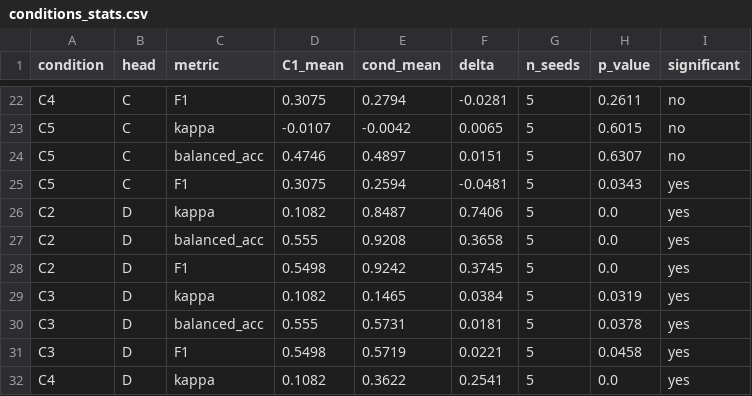
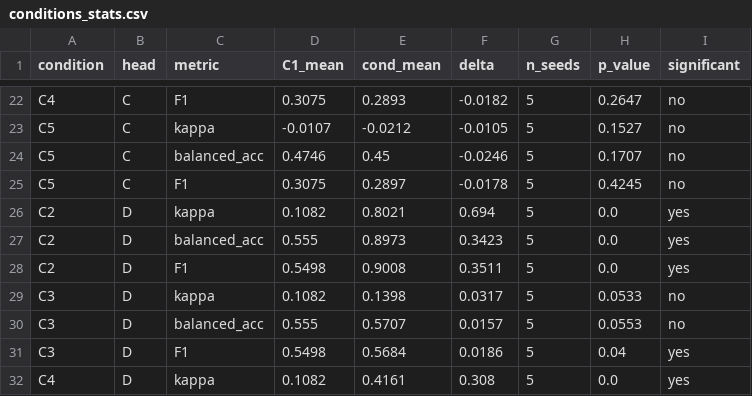
Before and after one commit to kcava2/GraphRAG-Causal, a CSV file: results/conditions_stats.csv, drawn as a sheet; only a part is shown, gaps mark what is left out; the diff covers the shown part only; the diff names each change by its address in the sheet, - before the commit and + after, or states it on an @@ line.

```diff
--- a/results/conditions_stats.csv
+++ b/results/conditions_stats.csv
-E22 (cond_mean): 0.2794
+E22 (cond_mean): 0.2893
-F22 (delta): -0.0281
+F22 (delta): -0.0182
-H22 (p_value): 0.2611
+H22 (p_value): 0.2647
-E23 (cond_mean): -0.0042
+E23 (cond_mean): -0.0212
-F23 (delta): 0.0065
+F23 (delta): -0.0105
-H23 (p_value): 0.6015
+H23 (p_value): 0.1527
-E24 (cond_mean): 0.4897
+E24 (cond_mean): 0.45
-F24 (delta): 0.0151
+F24 (delta): -0.0246
-H24 (p_value): 0.6307
+H24 (p_value): 0.1707
-E25 (cond_mean): 0.2594
+E25 (cond_mean): 0.2897
-F25 (delta): -0.0481
+F25 (delta): -0.0178
-H25 (p_value): 0.0343
+H25 (p_value): 0.4245
-I25 (significant): yes
+I25 (significant): no
-E26 (cond_mean): 0.8487
+E26 (cond_mean): 0.8021
-F26 (delta): 0.7406
+F26 (delta): 0.694
-E27 (cond_mean): 0.9208
+E27 (cond_mean): 0.8973
-F27 (delta): 0.3658
+F27 (delta): 0.3423
-E28 (cond_mean): 0.9242
+E28 (cond_mean): 0.9008
-F28 (delta): 0.3745
+F28 (delta): 0.3511
-E29 (cond_mean): 0.1465
+E29 (cond_mean): 0.1398
-F29 (delta): 0.0384
+F29 (delta): 0.0317
-H29 (p_value): 0.0319
+H29 (p_value): 0.0533
-I29:I30 (significant): yes
+I29:I30 (significant): no
-E30 (cond_mean): 0.5731
+E30 (cond_mean): 0.5707
-F30 (delta): 0.0181
+F30 (delta): 0.0157
-H30 (p_value): 0.0378
+H30 (p_value): 0.0553
-E31 (cond_mean): 0.5719
+E31 (cond_mean): 0.5684
-F31 (delta): 0.0221
+F31 (delta): 0.0186
-H31 (p_value): 0.0458
+H31 (p_value): 0.04
-E32 (cond_mean): 0.3622
+E32 (cond_mean): 0.4161
-F32 (delta): 0.2541
+F32 (delta): 0.308
```
Also changed, not shown: 80 edited cells elsewhere in this file, results/conditions_mcnemar.csv, results/conditions_metrics.csv, 14 other files.
